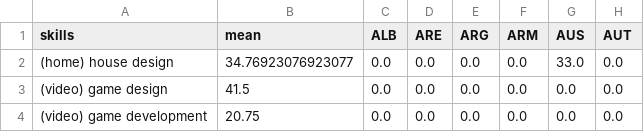
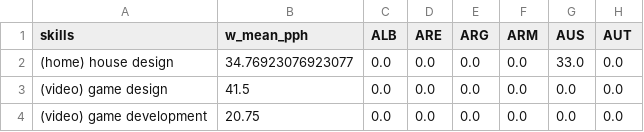
Before and after one commit to TianaQ/ubdsc-group-projects, a CSV file: marketing-freelance/csv/skills_country_mean_pph.csv (was marketing-freelance/skills_country_mean.csv), drawn as a sheet; only a part is shown; the diff names each change by its address in the sheet, - before the commit and + after, or states it on an @@ line.

```diff
--- a/marketing-freelance/skills_country_mean.csv
+++ b/marketing-freelance/csv/skills_country_mean_pph.csv
-B1: mean
+B1: w_mean_pph
```
Also changed, not shown: marketing-freelance/csv/skills_country_median_pph.csv, marketing-freelance/csv/skills_country_offers.csv, 36 other files.
